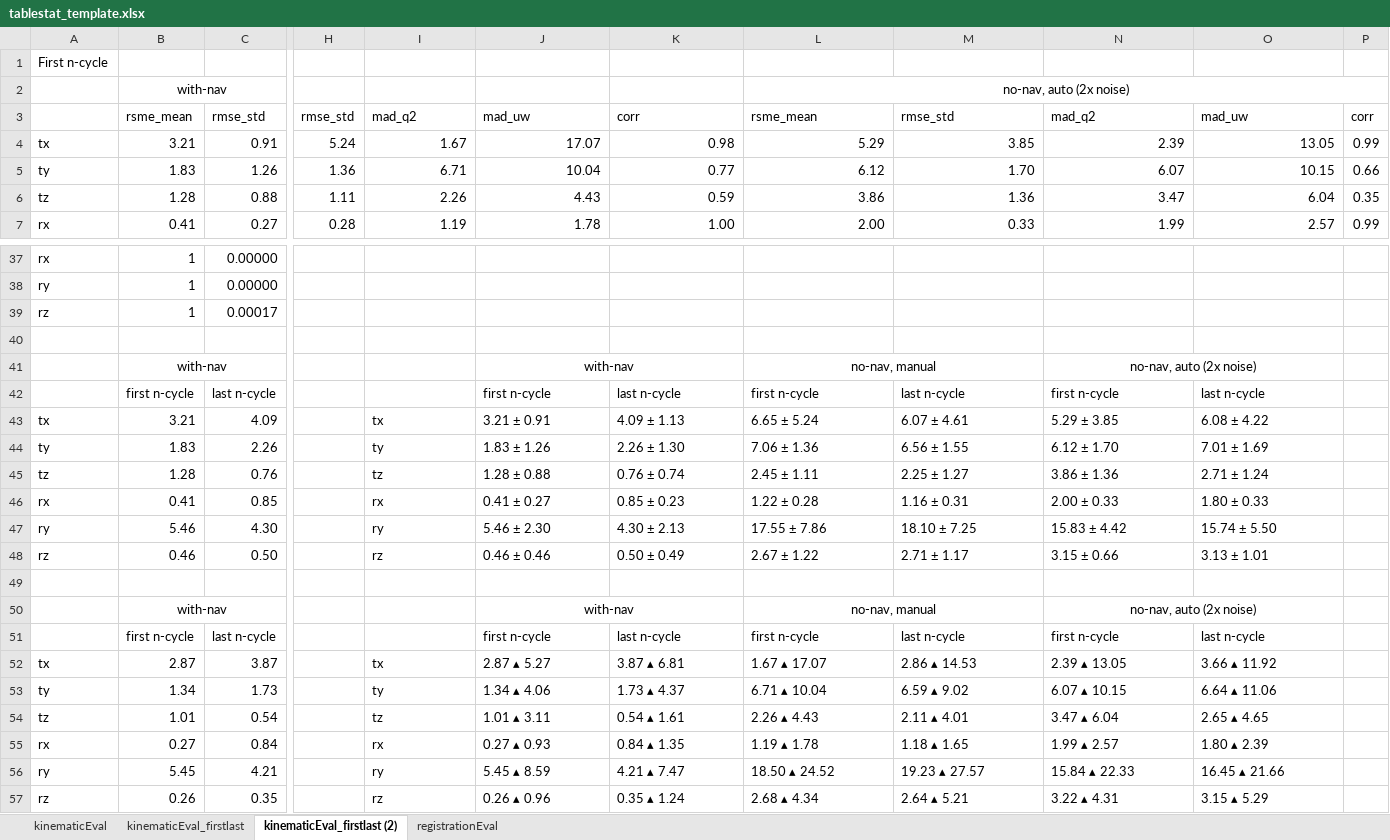
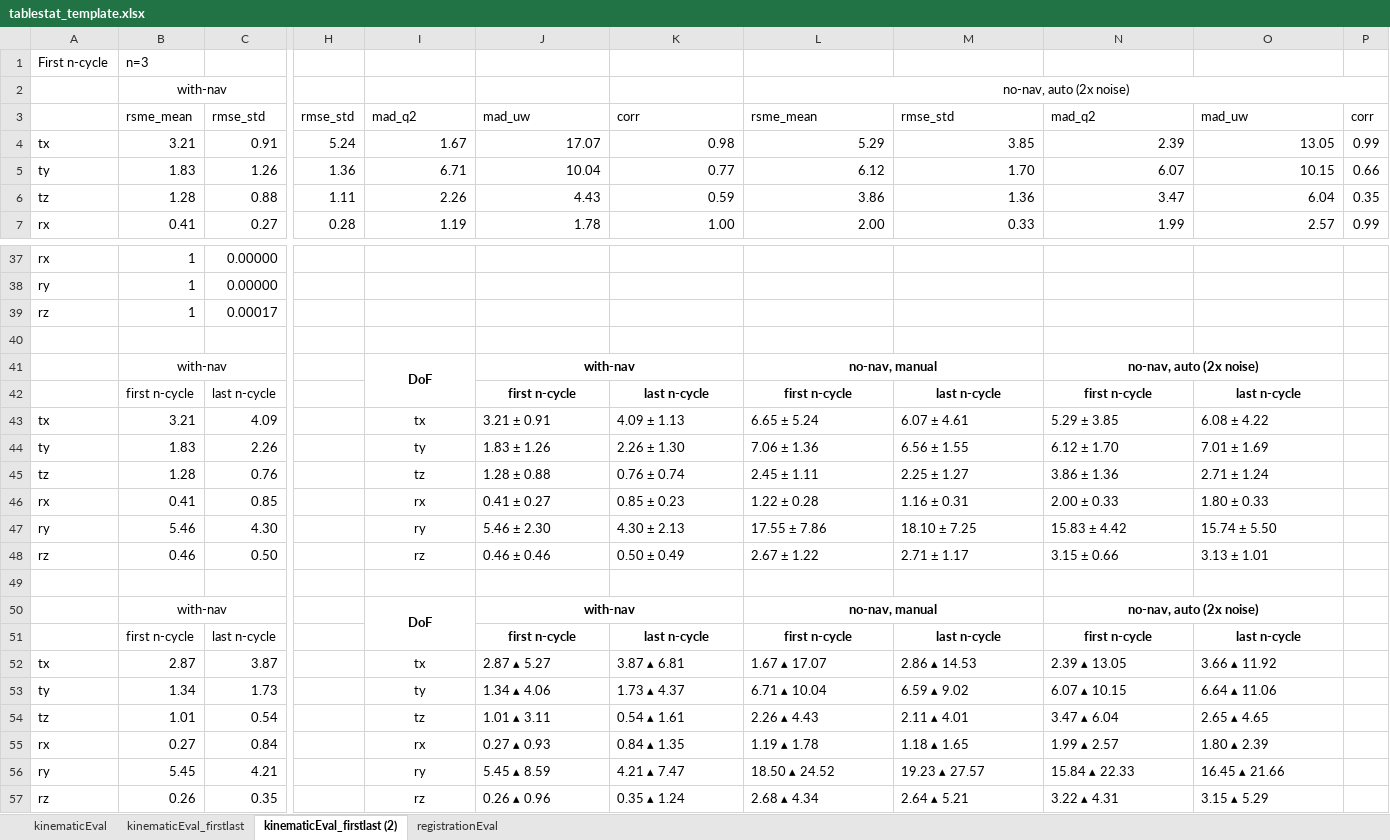
Before and after one commit to dacvm/NavGuidedAmodeUS-BoneKinematicProcessing, an Excel workbook: outputs/tablestat_template.xlsx, sheet kinematicEval_firstlast (2), drawn as a sheet; only a part is shown, gaps mark what is left out; values as stored, in another font and other column widths than the file's, no borders; conditional formats not drawn; the diff names each change by its address in the sheet, - before the commit and + after, or states it on an @@ line.

```diff
--- a/outputs/tablestat_template.xlsx (sheet kinematicEval_firstlast (2))
+++ b/outputs/tablestat_template.xlsx (sheet kinematicEval_firstlast (2))
-B1: (empty)
+B1: n=3
-I41: (empty)
+I41: DoF
+I41:I42 merged
-J41 bold: off
+J41 bold: on
-L41 bold: off
+L41 bold: on
-N41 bold: off
+N41 bold: on
@@ J42:O42 bold: off → on, alignment: left → center @@
-I43:I48 alignment: left
+I43:I48 alignment: center
-I50: (empty)
+I50: DoF
+I50:I51 merged
-J50 bold: off
+J50 bold: on
-L50 bold: off
+L50 bold: on
-N50 bold: off
+N50 bold: on
@@ J51:O51 bold: off → on, alignment: left → center @@
-I52:I57 alignment: left
+I52:I57 alignment: center
```
Also changed, not shown: sheet registrationEval, sheet kinematicEval, 9 other files.
